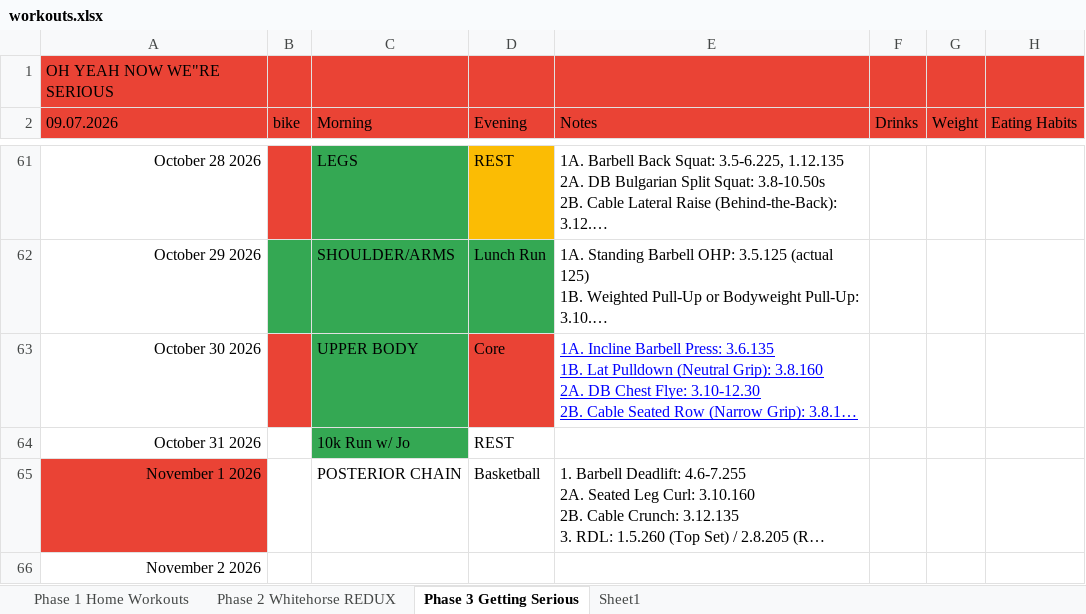
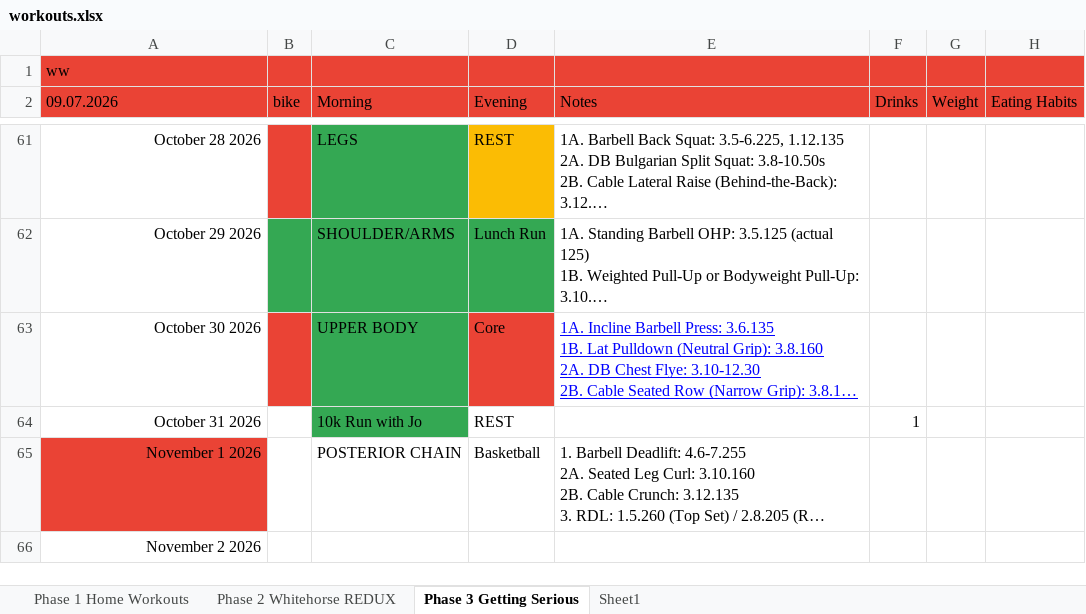
Before and after one commit to Oilgasms/yukon, an Excel workbook: data/workouts.xlsx, sheet Phase 3 Getting Serious, drawn as a sheet; only a part is shown, gaps mark what is left out; long unchanged cells end in …; values as stored, in another font and other column widths than the file's, no borders; charts and pictures not drawn; the diff names each change by its address in the sheet, - before the commit and + after, or states it on an @@ line.

```diff
--- a/data/workouts.xlsx (sheet Phase 3 Getting Serious)
+++ b/data/workouts.xlsx (sheet Phase 3 Getting Serious)
-A1 (09.07.2026): OH YEAH NOW WE"RE SERIOUS
+A1 (09.07.2026): ww
-C64 (Morning): 10k Run w/ Jo
+C64 (Morning): 10k Run with Jo
-F64 (Drinks): (empty)
+F64 (Drinks): 1
```
Also changed, not shown: charts or pictures, data/bible.xlsx, data/books.xlsx, 1 other file.
